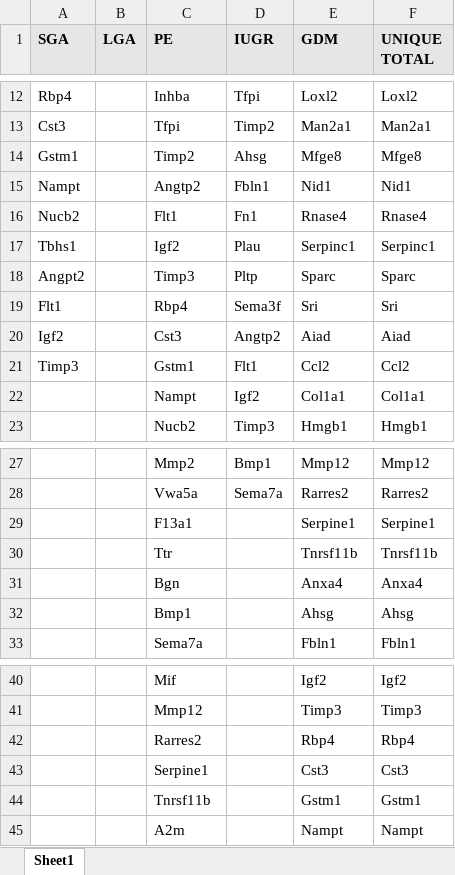
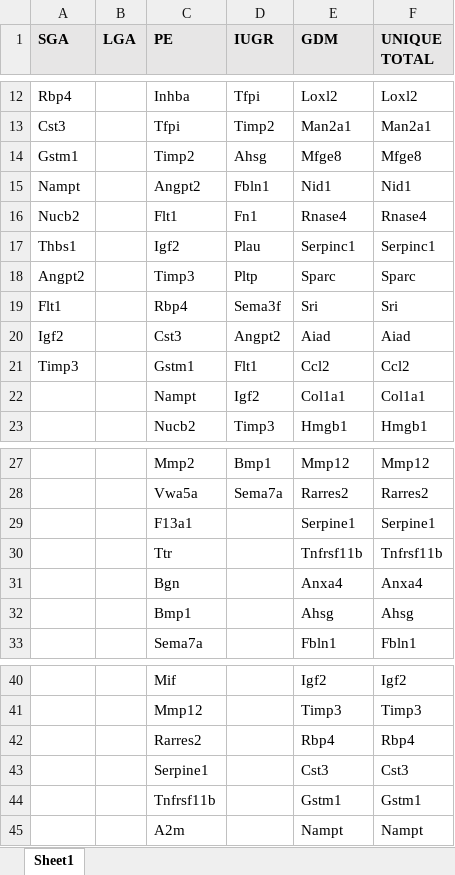
Before and after one commit to martaaib/FGP_Marta_Ibanez, an Excel workbook: Results/Main_Pregnancy_Complication_Overlap_Secretome.xlsx, sheet Sheet1, drawn as a sheet; only a part is shown, gaps mark what is left out; values as stored, in another font and other column widths than the file's, no borders; the diff names each change by its address in the sheet, - before the commit and + after, or states it on an @@ line.

```diff
--- a/Results/Main_Pregnancy_Complication_Overlap_Secretome.xlsx (sheet Sheet1)
+++ b/Results/Main_Pregnancy_Complication_Overlap_Secretome.xlsx (sheet Sheet1)
-C15 (PE): Angtp2
+C15 (PE): Angpt2
-A17 (SGA): Tbhs1
+A17 (SGA): Thbs1
-D20 (IUGR): Angtp2
+D20 (IUGR): Angpt2
-E30 (GDM): Tnrsf11b
+E30 (GDM): Tnfrsf11b
-F30 (UNIQUE TOTAL): Tnrsf11b
+F30 (UNIQUE TOTAL): Tnfrsf11b
-C44 (PE): Tnrsf11b
+C44 (PE): Tnfrsf11b
```
Also changed, not shown: 1 other file.
